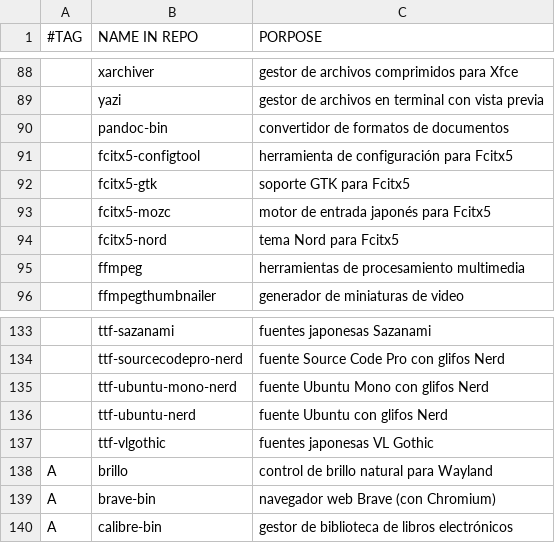
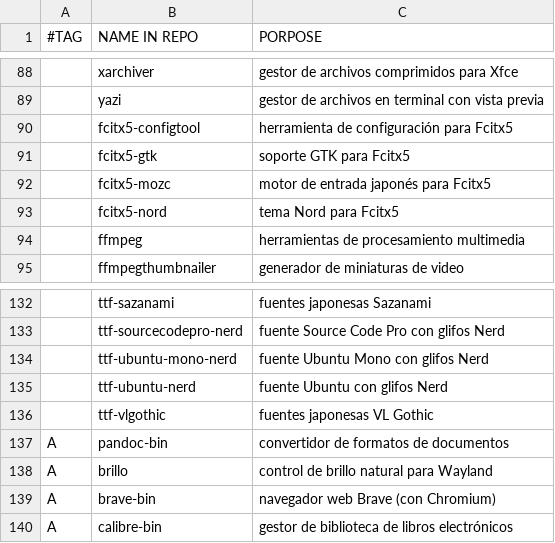
Before and after one commit to gomezAgustinVim/AGDA, a CSV file: progs.csv, drawn as a sheet; only a part is shown, gaps mark what is left out.

Commit message:
Pandoc tratado como paquete de AUR

```diff
--- a/progs.csv
+++ b/progs.csv
@@ -89,3 +89,2 @@
 ,yazi,"gestor de archivos en terminal con vista previa"
-,pandoc-bin,"convertidor de formatos de documentos"
 ,fcitx5-configtool,"herramienta de configuración para Fcitx5"
@@ -137,2 +136,3 @@
 ,ttf-vlgothic,"fuentes japonesas VL Gothic"
+A,pandoc-bin,"convertidor de formatos de documentos"
 A,brillo,"control de brillo natural para Wayland"
```
